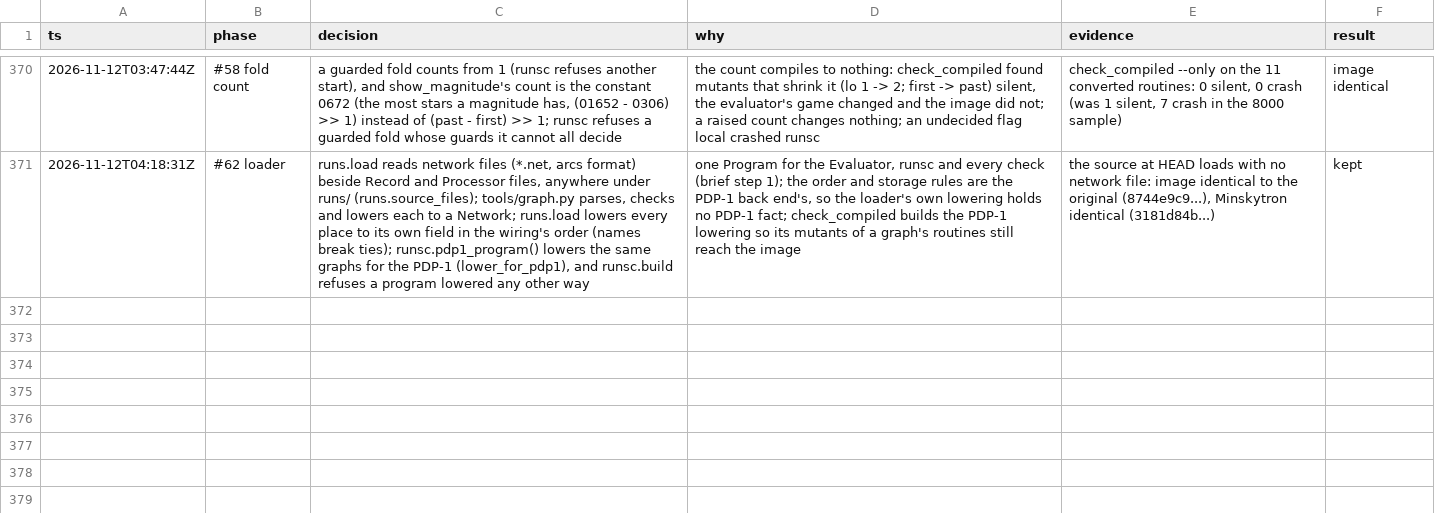
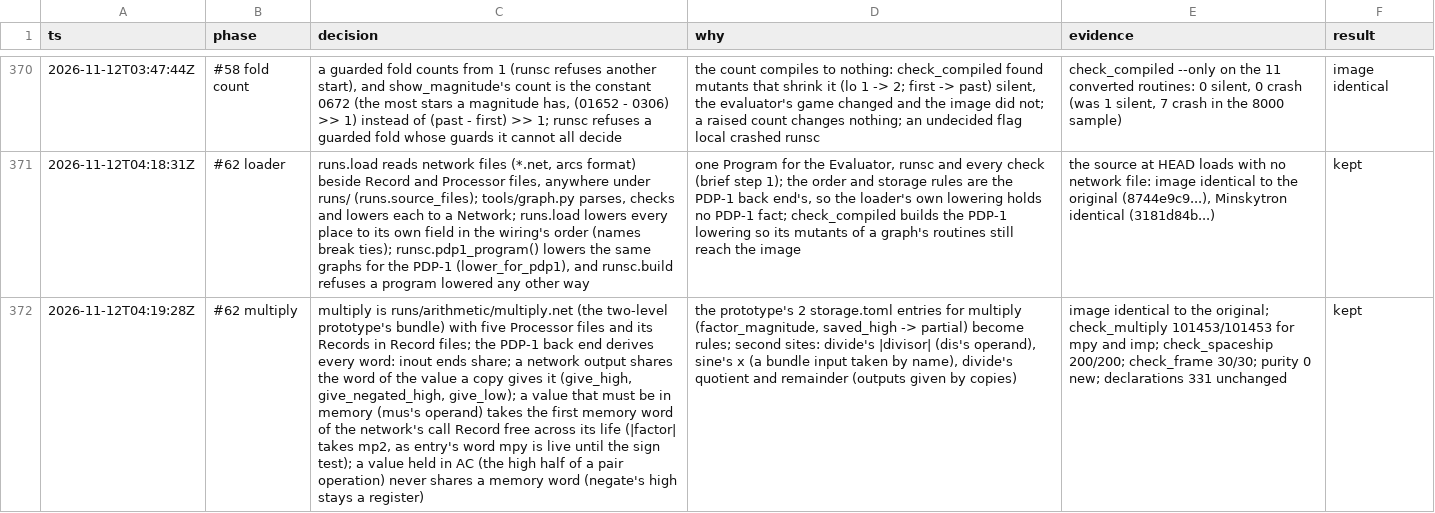
Before and after one commit to wScottSh/runs-spacewar, a TSV file: docs/decisions.tsv, drawn as a sheet; only a part is shown, gaps mark what is left out; the diff names each change by its address in the sheet, - before the commit and + after, or states it on an @@ line.

```diff
--- a/docs/decisions.tsv
+++ b/docs/decisions.tsv
+row 372: 2026-11-12T04:19:28Z | #62 multiply | multiply is runs/arithmetic/multiply.net (the two-level prototype's bundle) with five Processor files and its Records in Record files; the PDP-1 back end derives every word: inout ends share; a network output shares the word of the value a copy gives it (give_high, give_negated_high, give_low); a value that must be in memory (mus's operand) takes the first memory word of the network's call Record free across its life (|factor| takes mp2, as entry's word mpy is live until the sign test); a value held in AC (the high half of a pair operation) never shares a memory word (negate's high stays a register) | the prototype's 2 storage.toml entries for multiply (factor_magnitude, saved_high -> partial) become rules; second sites: divide's |divisor| (dis's operand), sine's x (a bundle input taken by name), divide's quotient and remainder (outputs given by copies) | image identical to the original; check_multiply 101453/101453 for mpy and imp; check_spaceship 200/200; check_frame 30/30; purity 0 new; declarations 331 unchanged | kept
```
Also changed, not shown: 10 other files.
